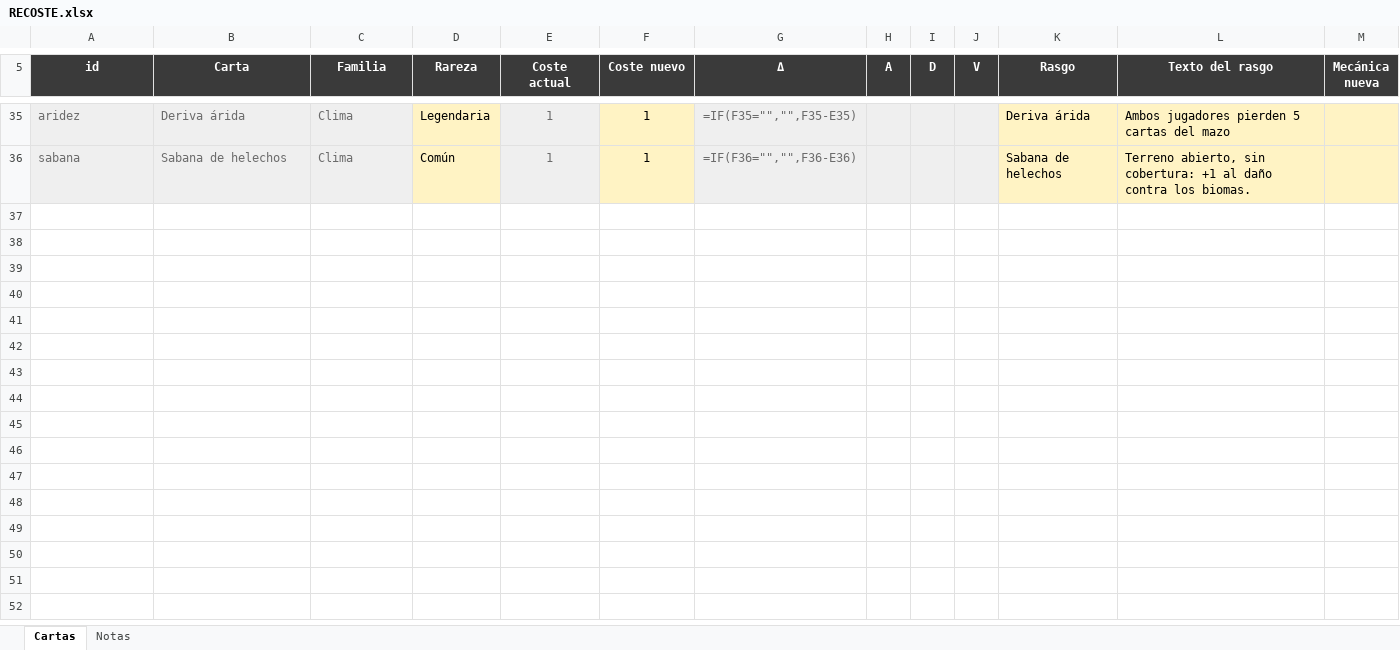
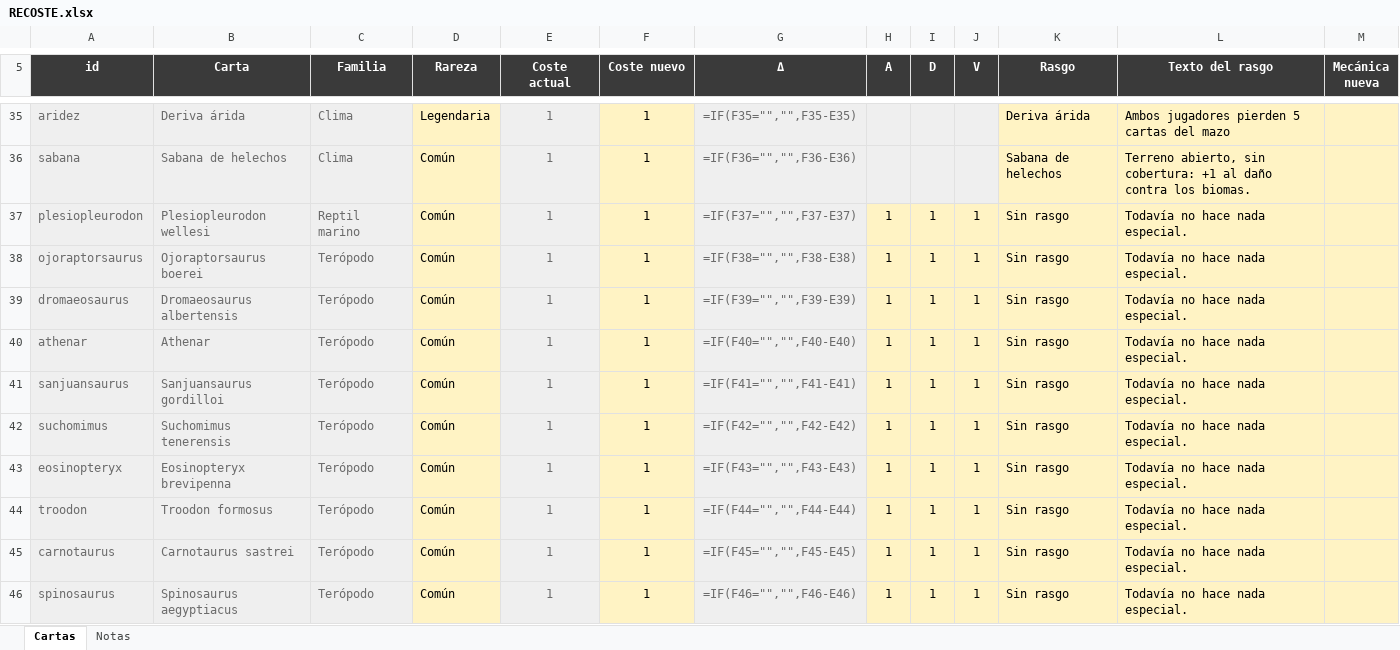
Before and after one commit to DanielD-S/DinoWar, an Excel workbook: RECOSTE.xlsx, sheet Cartas, drawn as a sheet; only a part is shown, gaps mark what is left out; values as stored, in another font and other column widths than the file's, no borders; formulas without a stored value are shown as written; the diff covers the shown part only; the diff names each change by its address in the sheet, - before the commit and + after, or states it on an @@ line.

```diff
--- a/RECOSTE.xlsx (sheet Cartas)
+++ b/RECOSTE.xlsx (sheet Cartas)
+row 37: plesiopleurodon | Plesiopleurodon wellesi | Reptil marino | Común | 1 | 1 | =IF(F37="","",F37-E37) | 1 | 1 | 1 | Sin rasgo | Todavía no hace nada especial.
+row 38: ojoraptorsaurus | Ojoraptorsaurus boerei | Terópodo | Común | 1 | 1 | =IF(F38="","",F38-E38) | 1 | 1 | 1 | Sin rasgo | Todavía no hace nada especial.
+row 39: dromaeosaurus | Dromaeosaurus albertensis | Terópodo | Común | 1 | 1 | =IF(F39="","",F39-E39) | 1 | 1 | 1 | Sin rasgo | Todavía no hace nada especial.
+row 40: athenar | Athenar | Terópodo | Común | 1 | 1 | =IF(F40="","",F40-E40) | 1 | 1 | 1 | Sin rasgo | Todavía no hace nada especial.
+row 41: sanjuansaurus | Sanjuansaurus gordilloi | Terópodo | Común | 1 | 1 | =IF(F41="","",F41-E41) | 1 | 1 | 1 | Sin rasgo | Todavía no hace nada especial.
+row 42: suchomimus | Suchomimus tenerensis | Terópodo | Común | 1 | 1 | =IF(F42="","",F42-E42) | 1 | 1 | 1 | Sin rasgo | Todavía no hace nada especial.
+row 43: eosinopteryx | Eosinopteryx brevipenna | Terópodo | Común | 1 | 1 | =IF(F43="","",F43-E43) | 1 | 1 | 1 | Sin rasgo | Todavía no hace nada especial.
+row 44: troodon | Troodon formosus | Terópodo | Común | 1 | 1 | =IF(F44="","",F44-E44) | 1 | 1 | 1 | Sin rasgo | Todavía no hace nada especial.
+row 45: carnotaurus | Carnotaurus sastrei | Terópodo | Común | 1 | 1 | =IF(F45="","",F45-E45) | 1 | 1 | 1 | Sin rasgo | Todavía no hace nada especial.
+row 46: spinosaurus | Spinosaurus aegyptiacus | Terópodo | Común | 1 | 1 | =IF(F46="","",F46-E46) | 1 | 1 | 1 | Sin rasgo | Todavía no hace nada especial.
```
Also changed, not shown: 26 added rows elsewhere in this sheet, 9 other files.
